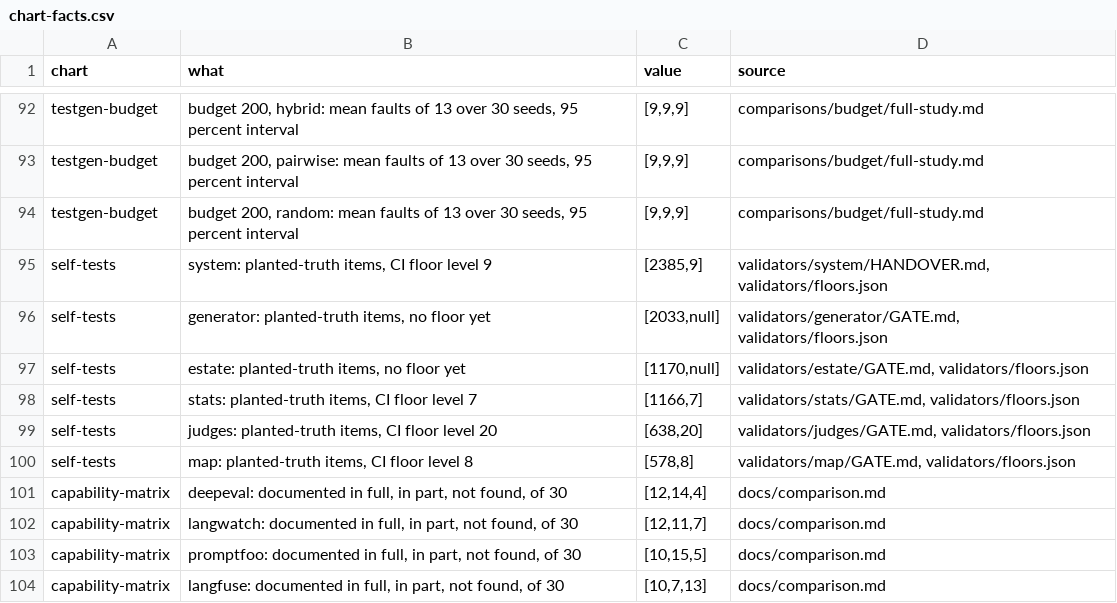
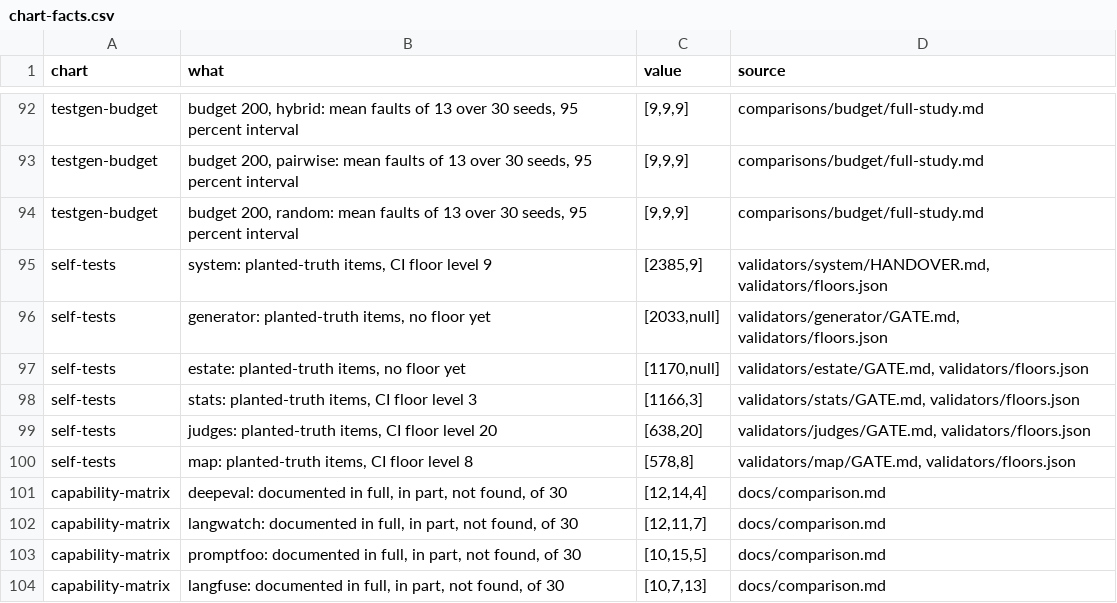
Before and after one commit to NexusGPT/driftbench, a CSV file: docs/assets/data/chart-facts.csv, drawn as a sheet; only a part is shown, gaps mark what is left out.

```diff
--- a/docs/assets/data/chart-facts.csv
+++ b/docs/assets/data/chart-facts.csv
@@ -97,3 +97,3 @@
 "self-tests","estate: planted-truth items, no floor yet","[1170,null]","validators/estate/GATE.md, validators/floors.json"
-"self-tests","stats: planted-truth items, CI floor level 7","[1166,7]","validators/stats/GATE.md, validators/floors.json"
+"self-tests","stats: planted-truth items, CI floor level 3","[1166,3]","validators/stats/GATE.md, validators/floors.json"
 "self-tests","judges: planted-truth items, CI floor level 20","[638,20]","validators/judges/GATE.md, validators/floors.json"
```
Also changed, not shown: 1 other file.
